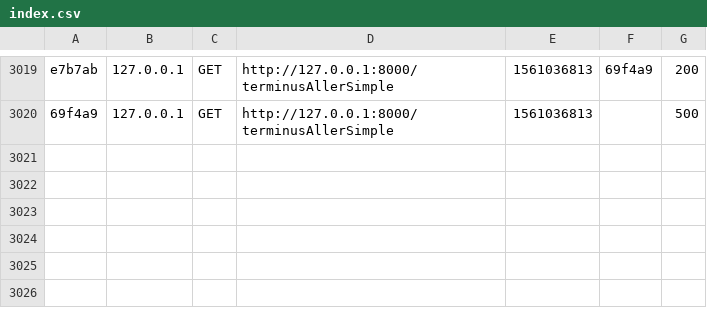
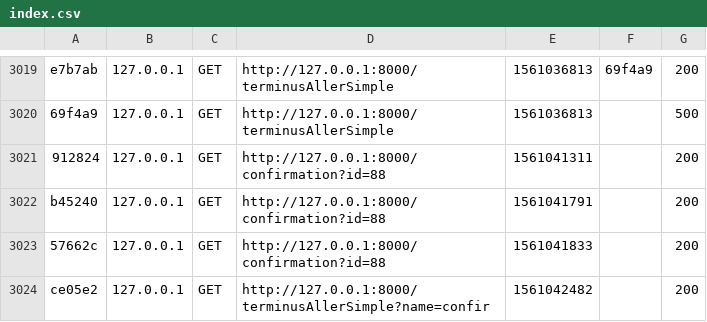
Before and after one commit to amadou224/amadouStageSymfony-, a CSV file: var/cache/dev/profiler/index.csv, drawn as a sheet; only a part is shown, gaps mark what is left out.

```diff
--- a/var/cache/dev/profiler/index.csv
+++ b/var/cache/dev/profiler/index.csv
@@ -3020 +3020,5 @@ e7b7ab,127.0.0.1,GET,http://127.0.0.1:8000/terminusAllerSimple,1561036813,69f4a9
 69f4a9,127.0.0.1,GET,http://127.0.0.1:8000/terminusAllerSimple,1561036813,,500
+912824,127.0.0.1,GET,http://127.0.0.1:8000/confirmation?id=88,1561041311,,200
+b45240,127.0.0.1,GET,http://127.0.0.1:8000/confirmation?id=88,1561041791,,200
+57662c,127.0.0.1,GET,http://127.0.0.1:8000/confirmation?id=88,1561041833,,200
+ce05e2,127.0.0.1,GET,http://127.0.0.1:8000/terminusAllerSimple?name=confir,1561042482,,200
```
Also changed, not shown: 39 other files.
